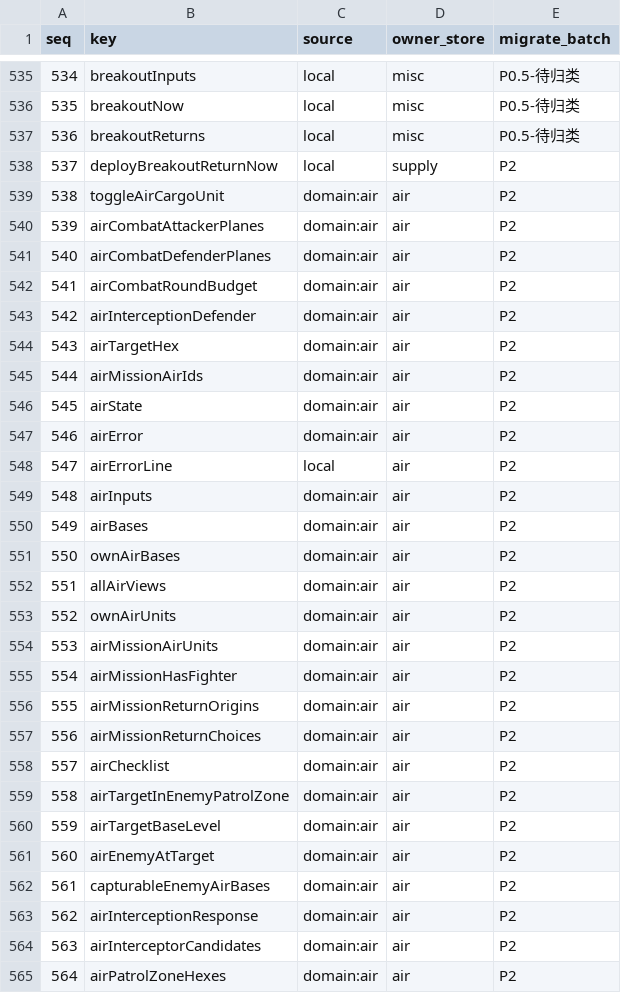
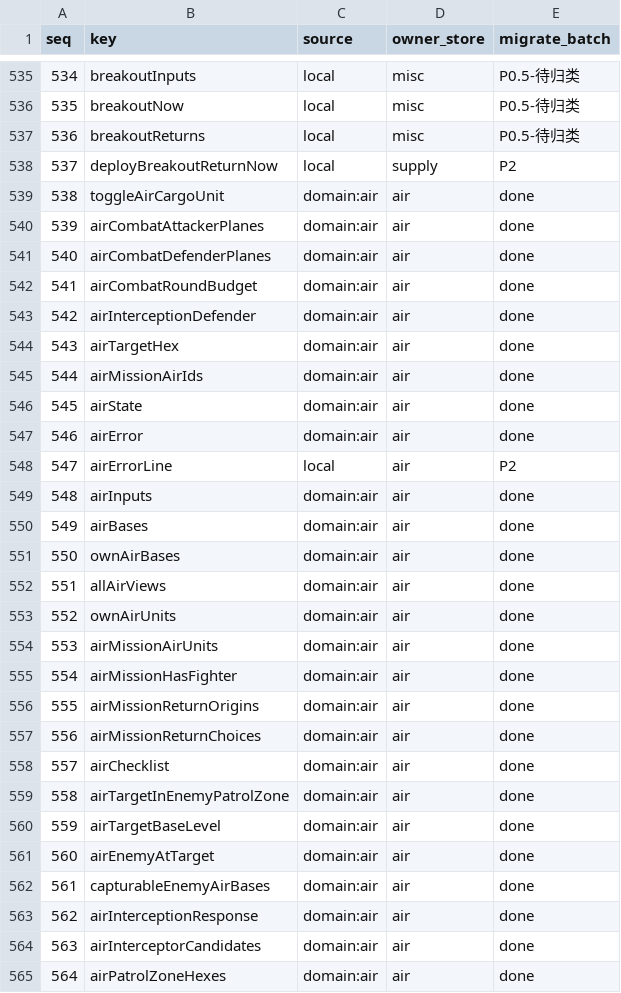
Before and after one commit to VANs135/smolensk, a CSV file: docs/specs/2026-11-20-workbench解构/key-ownership.csv, drawn as a sheet; only a part is shown, gaps mark what is left out; the diff covers the shown part only.

Commit message:
refactor(workbench): P2-1 supply 三域公开面搬回域内（25 键）+ 修 P3 两条
- supplyDumpsDomain 8 / supplyPhaseDomain 13 / supplyLabelsDomain 4 搬入各自文件的 publicSurface
- facade return 对应 25 行换成 3 行 spread；解构区删 13 个已不再内部使用的名字（22,837 → 22,805）
- 修 review P3：方案 §4.4 约束 2 改写（spread 的响应性代价只对 Pinia store 成立，普通域对象 spread 保响应性）
- 修 review P3：key-ownership.csv 把已迁移的 130 行（air 105 + supply 25）标为 done
- 实测：supply 账本 172 键里只有 25 键由域产物提供，其余 147 是 facade 本地状态/函数
- 闸门 624 文件 / 6257 用例 / exit=0

```diff
--- a/docs/specs/2026-11-20-workbench解构/key-ownership.csv
+++ b/docs/specs/2026-11-20-workbench解构/key-ownership.csv
@@ -538,28 +538,28 @@ seq,key,source,owner_store,migrate_batch
 537,deployBreakoutReturnNow,local,supply,P2
-538,toggleAirCargoUnit,domain:air,air,P2
-539,airCombatAttackerPlanes,domain:air,air,P2
-540,airCombatDefenderPlanes,domain:air,air,P2
-541,airCombatRoundBudget,domain:air,air,P2
-542,airInterceptionDefender,domain:air,air,P2
-543,airTargetHex,domain:air,air,P2
-544,airMissionAirIds,domain:air,air,P2
-545,airState,domain:air,air,P2
-546,airError,domain:air,air,P2
+538,toggleAirCargoUnit,domain:air,air,done
+539,airCombatAttackerPlanes,domain:air,air,done
+540,airCombatDefenderPlanes,domain:air,air,done
+541,airCombatRoundBudget,domain:air,air,done
+542,airInterceptionDefender,domain:air,air,done
+543,airTargetHex,domain:air,air,done
+544,airMissionAirIds,domain:air,air,done
+545,airState,domain:air,air,done
+546,airError,domain:air,air,done
 547,airErrorLine,local,air,P2
-548,airInputs,domain:air,air,P2
-549,airBases,domain:air,air,P2
-550,ownAirBases,domain:air,air,P2
-551,allAirViews,domain:air,air,P2
-552,ownAirUnits,domain:air,air,P2
-553,airMissionAirUnits,domain:air,air,P2
-554,airMissionHasFighter,domain:air,air,P2
-555,airMissionReturnOrigins,domain:air,air,P2
-556,airMissionReturnChoices,domain:air,air,P2
-557,airChecklist,domain:air,air,P2
-558,airTargetInEnemyPatrolZone,domain:air,air,P2
-559,airTargetBaseLevel,domain:air,air,P2
-560,airEnemyAtTarget,domain:air,air,P2
-561,capturableEnemyAirBases,domain:air,air,P2
-562,airInterceptionResponse,domain:air,air,P2
-563,airInterceptorCandidates,domain:air,air,P2
-564,airPatrolZoneHexes,domain:air,air,P2
+548,airInputs,domain:air,air,done
+549,airBases,domain:air,air,done
+550,ownAirBases,domain:air,air,done
+551,allAirViews,domain:air,air,done
+552,ownAirUnits,domain:air,air,done
+553,airMissionAirUnits,domain:air,air,done
+554,airMissionHasFighter,domain:air,air,done
+555,airMissionReturnOrigins,domain:air,air,done
+556,airMissionReturnChoices,domain:air,air,done
+557,airChecklist,domain:air,air,done
+558,airTargetInEnemyPatrolZone,domain:air,air,done
+559,airTargetBaseLevel,domain:air,air,done
+560,airEnemyAtTarget,domain:air,air,done
+561,capturableEnemyAirBases,domain:air,air,done
+562,airInterceptionResponse,domain:air,air,done
+563,airInterceptorCandidates,domain:air,air,done
+564,airPatrolZoneHexes,domain:air,air,done
```
Also changed, not shown: 104 edited cells elsewhere in this file, 5 other files.
